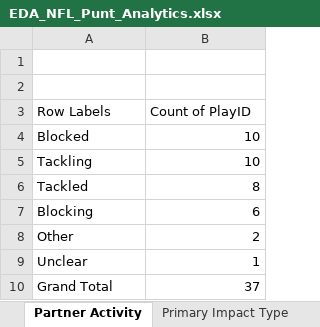
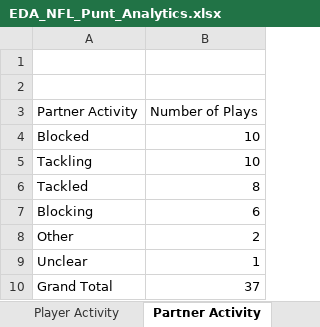
Before and after one commit to pranavrajwade/Excel-Dashboard-NFL-Punt-Concussion-Analysis, an Excel workbook: EDA_NFL_Punt_Analytics.xlsx, sheet Partner Activity, drawn as a sheet; values as stored, in another font and other column widths than the file's, no borders; charts and pictures not drawn; removed rows and columns are numbered as before the commit, all else as after; the diff names each change by its address in the sheet, - before the commit and + after, or states it on an @@ line.

```diff
--- a/EDA_NFL_Punt_Analytics.xlsx (sheet Partner Activity)
+++ b/EDA_NFL_Punt_Analytics.xlsx (sheet Partner Activity)
-row 3: Row Labels | Count of PlayID
+row 3: Partner Activity | Number of Plays
```
Also changed, not shown: sheet Impact Type, sheet Player Activity, sheet Impact Vs Activity, other sheet tabs, charts or pictures.
